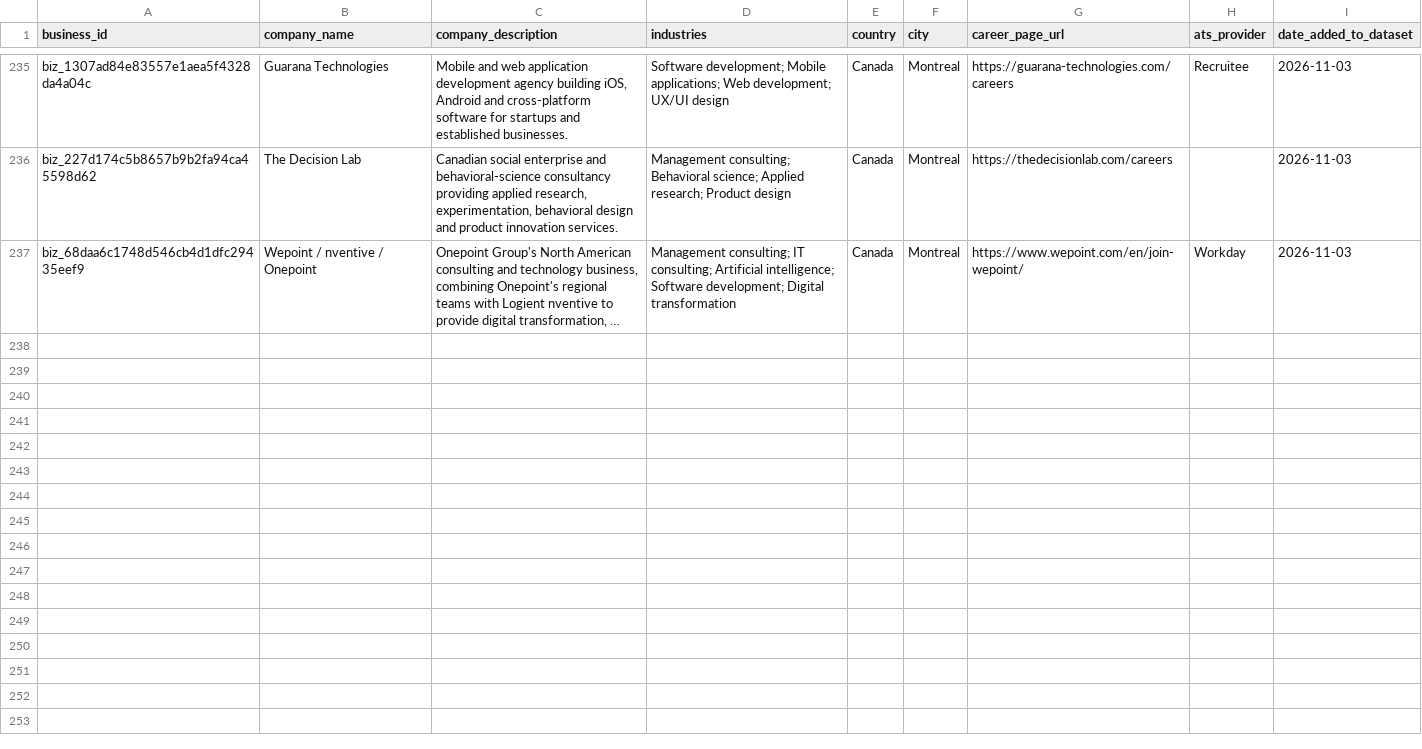
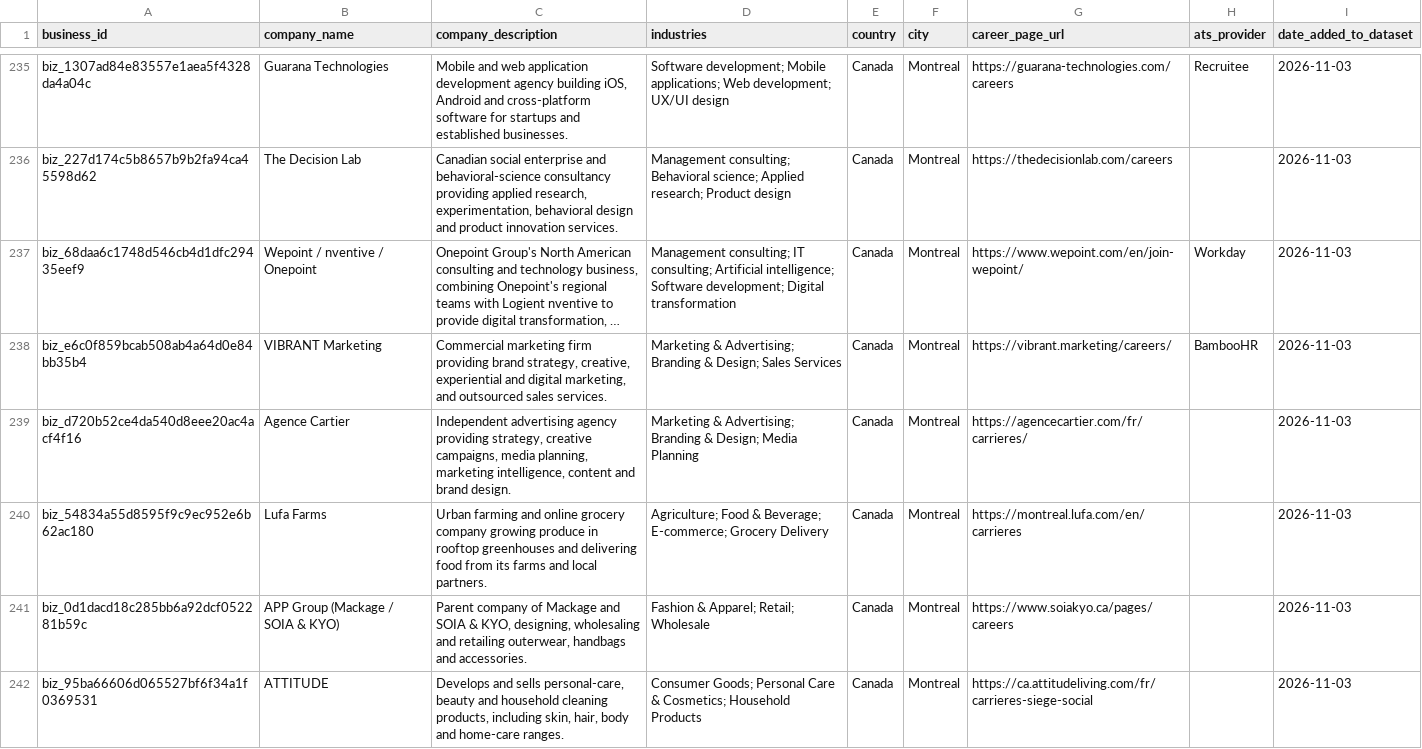
Before and after one commit to nateofspades/Job-Applier, a CSV file: site/Business-Listings/Business_Listings.csv, drawn as a sheet; only a part is shown, gaps mark what is left out; long unchanged cells end in …; the diff covers the shown part only; the diff names each change by its address in the sheet, - before the commit and + after, or states it on an @@ line.

```diff
--- a/site/Business-Listings/Business_Listings.csv
+++ b/site/Business-Listings/Business_Listings.csv
+row 238: biz_e6c0f859bcab508ab4a64d0e84bb35b4 | VIBRANT Marketing | Commercial marketing firm providing brand strategy, creative, experiential and digital marketing, and outsourced sales services. | Marketing & Advertising; Branding & Design; Sales Services | Canada | Montreal | https://vibrant.marketing/careers/ | BambooHR | 2026-11-03
+row 239: biz_d720b52ce4da540d8eee20ac4acf4f16 | Agence Cartier | Independent advertising agency providing strategy, creative campaigns, media planning, marketing intelligence, content and brand design. | Marketing & Advertising; Branding & Design; Media Planning | Canada | Montreal | https://agencecartier.com/fr/carrieres/ |  | 2026-11-03
+row 240: biz_54834a55d8595f9c9ec952e6b62ac180 | Lufa Farms | Urban farming and online grocery company growing produce in rooftop greenhouses and delivering food from its farms and local partners. | Agriculture; Food & Beverage; E-commerce; Grocery Delivery | Canada | Montreal | https://montreal.lufa.com/en/carrieres |  | 2026-11-03
+row 241: biz_0d1dacd18c285bb6a92dcf052281b59c | APP Group (Mackage / SOIA & KYO) | Parent company of Mackage and SOIA & KYO, designing, wholesaling and retailing outerwear, handbags and accessories. | Fashion & Apparel; Retail; Wholesale | Canada | Montreal | https://www.soiakyo.ca/pages/careers |  | 2026-11-03
+row 242: biz_95ba66606d065527bf6f34a1f0369531 | ATTITUDE | Develops and sells personal-care, beauty and household cleaning products, including skin, hair, body and home-care ranges. | Consumer Goods; Personal Care & Cosmetics; Household Products | Canada | Montreal | https://ca.attitudeliving.com/fr/carrieres-siege-social |  | 2026-11-03
```
Also changed, not shown: 15 added rows elsewhere in this file, site/Business-Listings/Business_Spreadsheet.csv, 3 other files.
